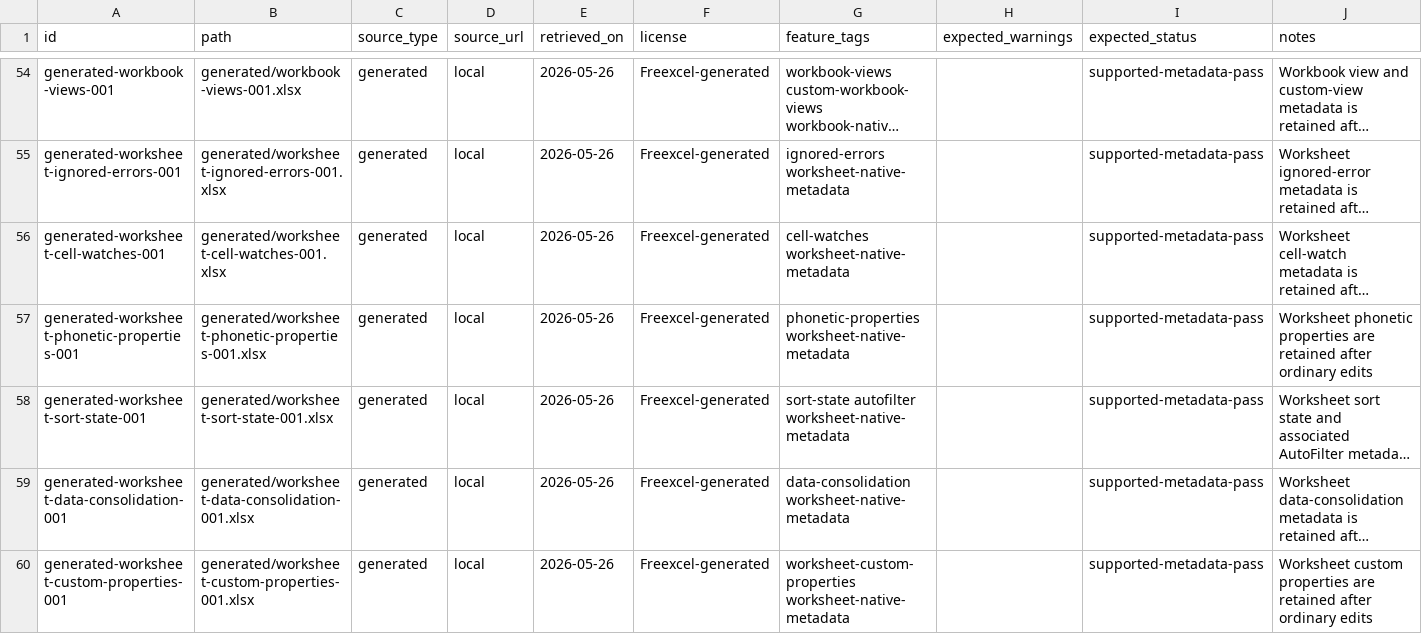
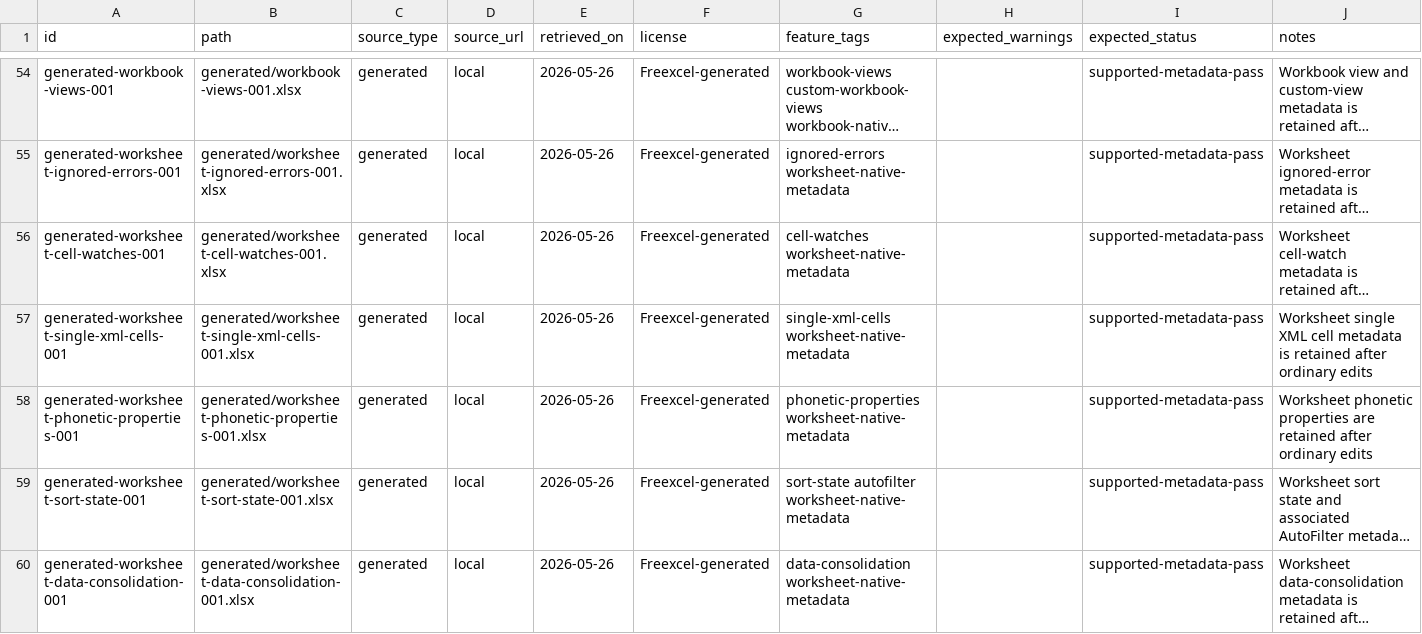
Before and after one commit to freevia-org/FreeX, a CSV file: test-corpus/manifest.csv, drawn as a sheet; only a part is shown, gaps mark what is left out; the shorter side is filled out with more unchanged rows; long unchanged cells end in …; the diff names each change by its address in the sheet, - before the commit and + after, or states it on an @@ line.

Commit message:
Add worksheet single XML cells corpus row

```diff
--- a/test-corpus/manifest.csv
+++ b/test-corpus/manifest.csv
+row 57: generated-worksheet-single-xml-cells-001 | generated/worksheet-single-xml-cells-001.xlsx | generated | local | 2026-05-26 | Freexcel-generated | single-xml-cells worksheet-native-metadata |  | supported-metadata-pass | Worksheet single XML cell metadata is retained after ordinary edits
```
Also changed, not shown: 2 other files.
